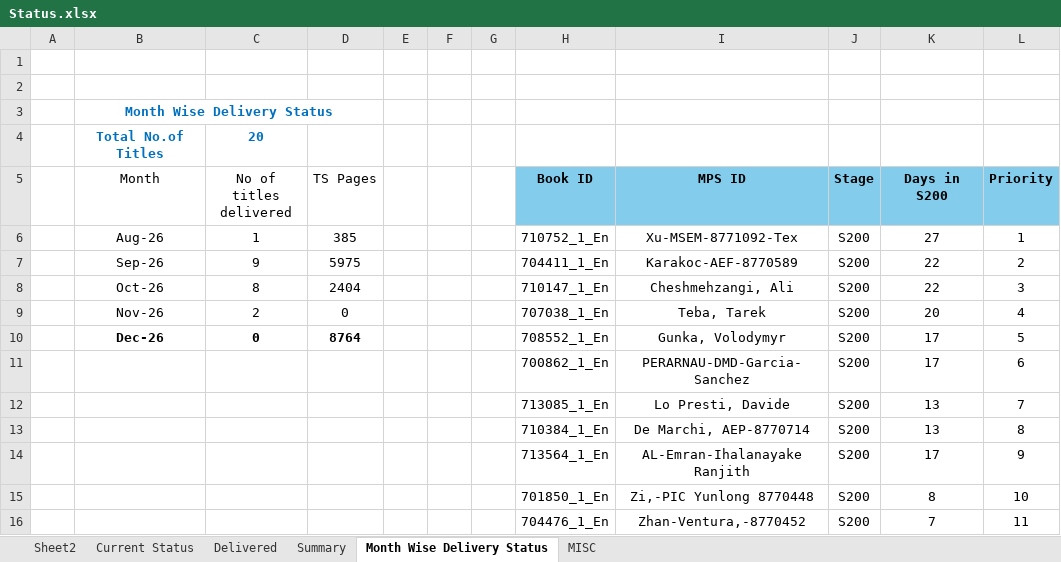
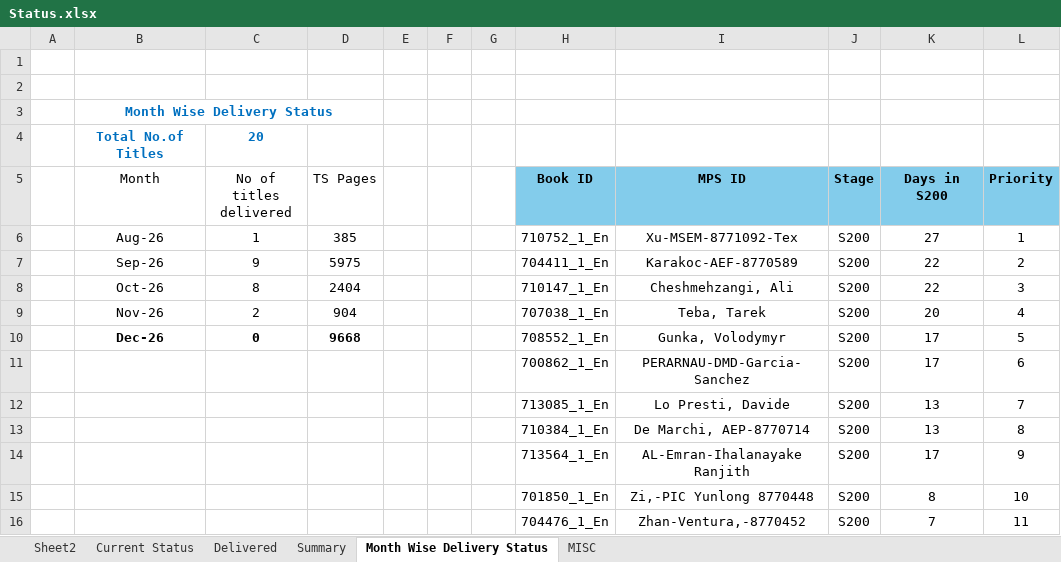
Before and after one commit to Gullu-puda/sn-dashboard, an Excel workbook: Status.xlsx, sheet Month Wise Delivery Status, drawn as a sheet; values as stored, in another font and other column widths than the file's, no borders; table styles not drawn; the diff names each change by its address in the sheet, - before the commit and + after, or states it on an @@ line.

Commit message:
Update Status.xlsx

```diff
--- a/Status.xlsx (sheet Month Wise Delivery Status)
+++ b/Status.xlsx (sheet Month Wise Delivery Status)
-D9 (TS Pages): 0
+D9 (TS Pages): 904
-D10 (TS Pages): 8764
+D10 (TS Pages): 9668
```
Also changed, not shown: sheet Current Status, sheet MISC, sheet Delivered, sheet Summary, formulas that keep their value.
